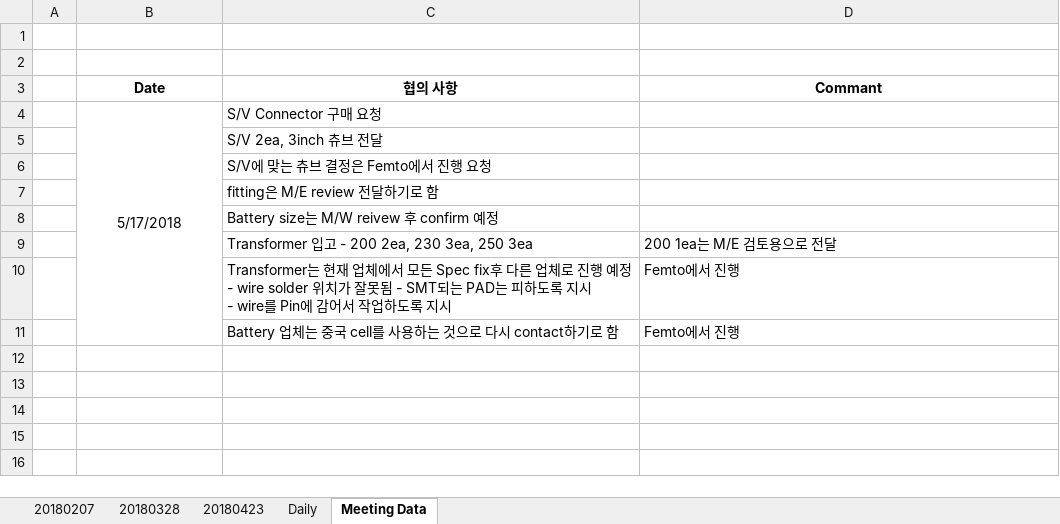
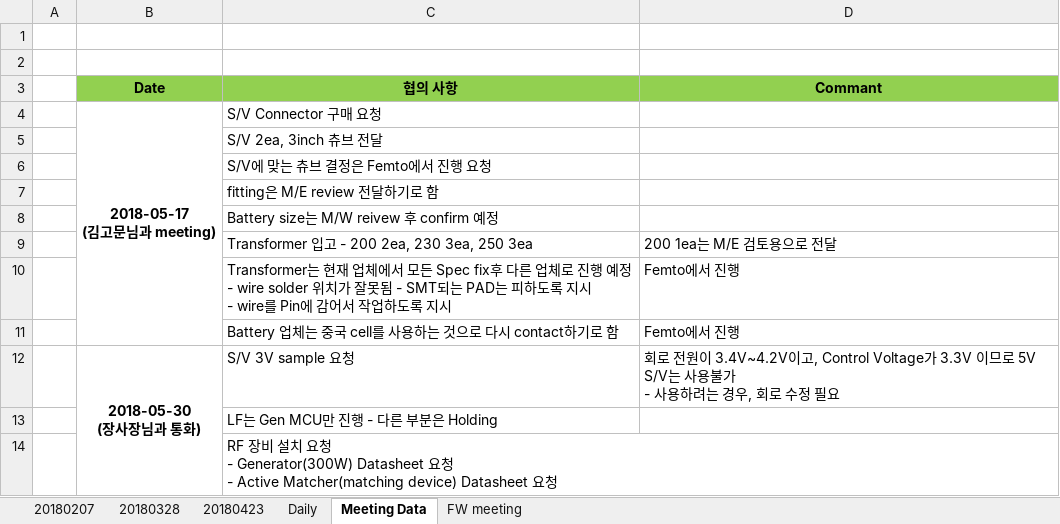
Before and after one commit to ArvidJoung/Femto_Common, an Excel workbook: Femto Project schedule V1.0.xlsx, sheet Meeting Data, drawn as a sheet; values as stored, in another font and other column widths than the file's, no borders; ↵ is a line break in a cell; the diff names each change by its address in the sheet, - before the commit and + after, or states it on an @@ line.

```diff
--- a/Femto Project schedule V1.0.xlsx (sheet Meeting Data)
+++ b/Femto Project schedule V1.0.xlsx (sheet Meeting Data)
+sheet tab: FW meeting
-B3:D3 fill: none
+B3:D3 fill: #92D050
-B4 (Date): 5/17/2018
+B4 (Date): 2018-05-17 ↵ (김고문님과 meeting)
-B4 bold: off
+B4 bold: on
+row 12:  | 2018-05-30 ↵ (장사장님과 통화) | S/V 3V sample 요청 | 회로 전원이 3.4V~4.2V이고, Control Voltage가 3.3V 이므로 5V S/V는 사용불가 ↵ - 사용하려는 경우, 회로 수정 필요
+row 13:  |  | LF는 Gen MCU만 진행 - 다른 부분은 Holding
+row 14:  |  | RF 장비 설치 요청 ↵ - Generator(300W) Datasheet 요청 ↵ - Active Matcher(matching device) Datasheet 요청
```
Also changed, not shown: Femto Project sample management.xlsx, Femto Project 비용 List.xlsx, 1 other file.
